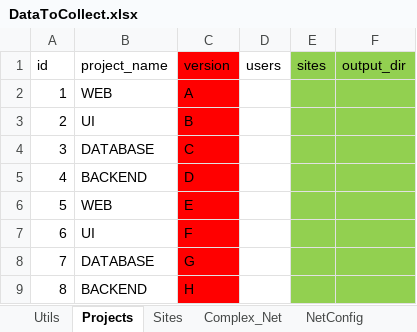
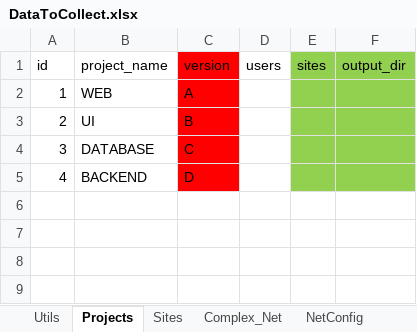
Before and after one commit to DvirHaberman/Development, an Excel workbook: Data/DataToCollect.xlsx, sheet Projects, drawn as a sheet; values as stored, in another font and other column widths than the file's, no borders; the diff names each change by its address in the sheet, - before the commit and + after, or states it on an @@ line.

```diff
--- a/Data/DataToCollect.xlsx (sheet Projects)
+++ b/Data/DataToCollect.xlsx (sheet Projects)
-row 6: 5 | WEB | E
-row 7: 6 | UI | F
-row 8: 7 | DATABASE | G
-row 9: 8 | BACKEND | H
```
Also changed, not shown: sheet Process, 1 other file.
